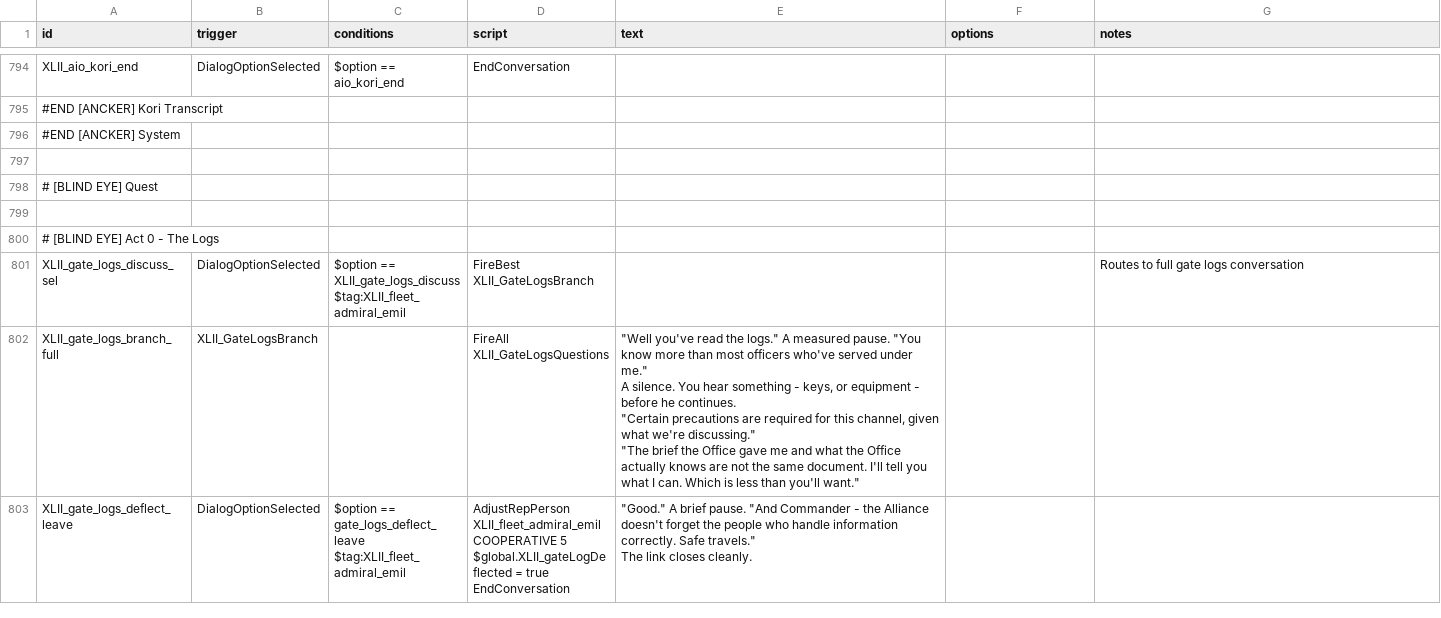
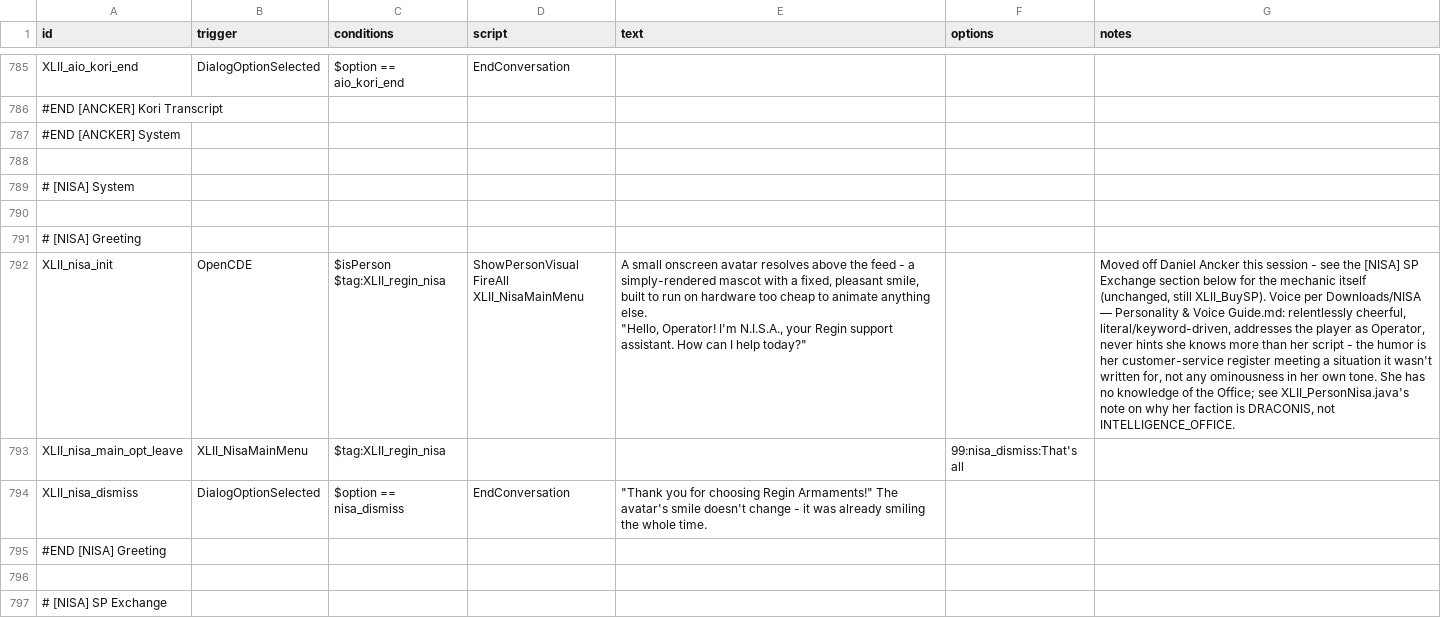
Before and after one commit to Levianeer/Draconis-Fleet, a CSV file: data/campaign/rules.csv, drawn as a sheet; only a part is shown, gaps mark what is left out; the shorter side is filled out with more unchanged rows; ↵ is a line break in a cell; the diff covers the shown part only; the diff names each change by its address in the sheet, - before the commit and + after, or states it on an @@ line.

Commit message:
Replaced Ancker's SP store with N.I.S.A.
Regin Armaments introduction. Plus editing rules.csv to add some hints to them via Tritach entry route.

```diff
--- a/data/campaign/rules.csv
+++ b/data/campaign/rules.csv
+row 788: (empty)
+row 789: # [NISA] System
+row 790: (empty)
+row 791: # [NISA] Greeting
+row 792: XLII_nisa_init | OpenCDE | $isPerson ↵ $tag:XLII_regin_nisa | ShowPersonVisual ↵ FireAll XLII_NisaMainMenu | A small onscreen avatar resolves above the feed - a simply-rendered mascot with a fixed, pleasant smile, built to run on hardware too cheap to animate anything else. ↵ "Hello, Operator! I'm N.I.S.A., your Regin support assistant. How can I help today?" |  | Moved off Daniel Ancker this session - see the [NISA] SP Exchange section below for the mechanic itself (unchanged, still XLII_BuySP). Voice per Downloads/NISA — Personality & Voice Guide.md: relentlessly cheerful, literal/keyword-driven, addresses the player as Operator, never hints she knows more than her script - the humor is her customer-service register meeting a situation it wasn't written for, not any ominousness in her own tone. She has no knowledge of the Office; see XLII_PersonNisa.java's note on why her faction is DRACONIS, not INTELLIGENCE_OFFICE.
+row 793: XLII_nisa_main_opt_leave | XLII_NisaMainMenu | $tag:XLII_regin_nisa |  |  | 99:nisa_dismiss:That's all
+row 794: XLII_nisa_dismiss | DialogOptionSelected | $option == nisa_dismiss | EndConversation | "Thank you for choosing Regin Armaments!" The avatar's smile doesn't change - it was already smiling the whole time.
+row 795: #END [NISA] Greeting
+row 796: (empty)
+row 797: # [NISA] SP Exchange
```
Also changed, not shown: 25 added rows, 9 removed rows and 2 edited cells elsewhere in this file, 3 other files.
